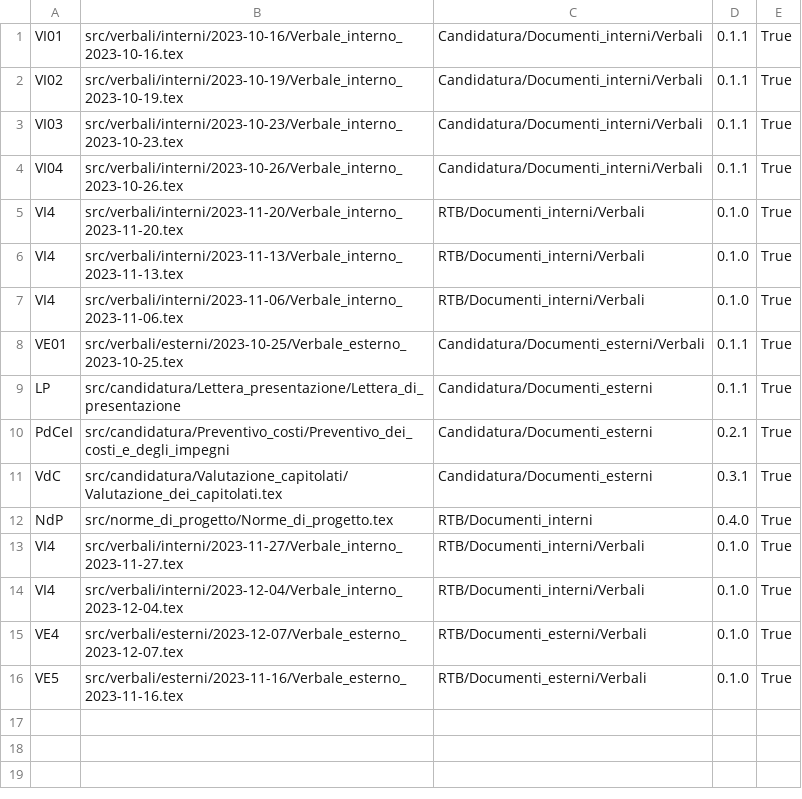
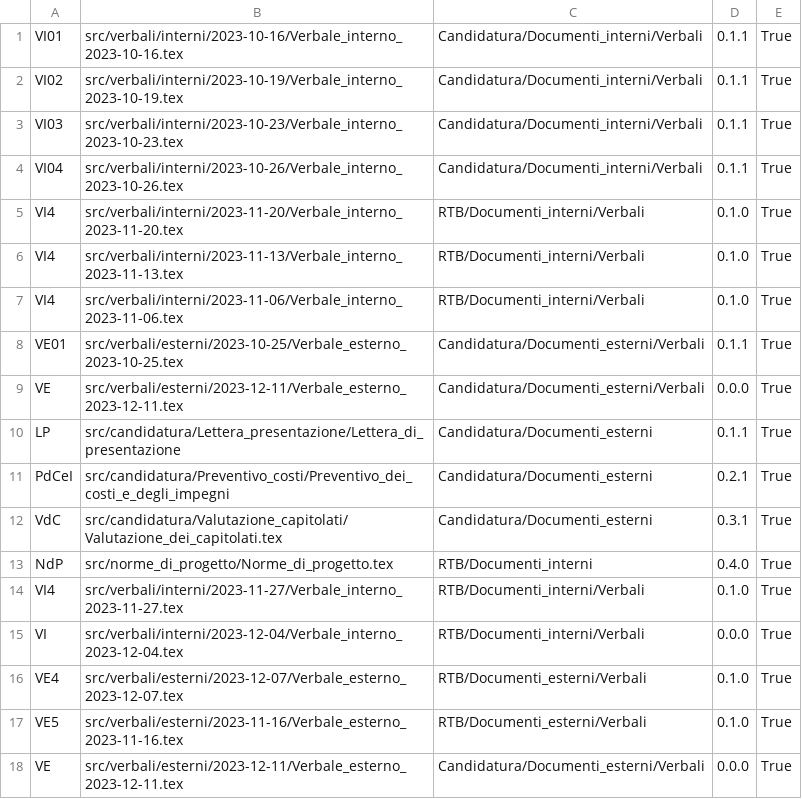
Before and after one commit to QB-Software-swe/docs, a CSV file: config.csv, drawn as a sheet.

Commit message:
Fix verbale 2023-12-11 (#66)
Fix verbale 2023-12-11

```diff
--- a/config.csv
+++ b/config.csv
@@ -8,2 +8,3 @@ VI4;src/verbali/interni/2023-11-06/Verbale_interno_2023-11-06.tex;RTB/Documenti_
 VE01;src/verbali/esterni/2023-10-25/Verbale_esterno_2023-10-25.tex;Candidatura/Documenti_esterni/Verbali;0.1.1;True
+VE;src/verbali/esterni/2023-12-11/Verbale_esterno_2023-12-11.tex;Candidatura/Documenti_esterni/Verbali;0.0.0;True
 LP;src/candidatura/Lettera_presentazione/Lettera_di_presentazione;Candidatura/Documenti_esterni;0.1.1;True
@@ -13,4 +14,5 @@ NdP;src/norme_di_progetto/Norme_di_progetto.tex;RTB/Documenti_interni;0.4.0;True
 VI4;src/verbali/interni/2023-11-27/Verbale_interno_2023-11-27.tex;RTB/Documenti_interni/Verbali;0.1.0;True
-VI4;src/verbali/interni/2023-12-04/Verbale_interno_2023-12-04.tex;RTB/Documenti_interni/Verbali;0.1.0;True
+VI;src/verbali/interni/2023-12-04/Verbale_interno_2023-12-04.tex;RTB/Documenti_interni/Verbali;0.0.0;True
 VE4;src/verbali/esterni/2023-12-07/Verbale_esterno_2023-12-07.tex;RTB/Documenti_esterni/Verbali;0.1.0;True
 VE5;src/verbali/esterni/2023-11-16/Verbale_esterno_2023-11-16.tex;RTB/Documenti_esterni/Verbali;0.1.0;True
+VE;src/verbali/esterni/2023-12-11/Verbale_esterno_2023-12-11.tex;Candidatura/Documenti_esterni/Verbali;0.0.0;True
```
Also changed, not shown: 2 other files.
